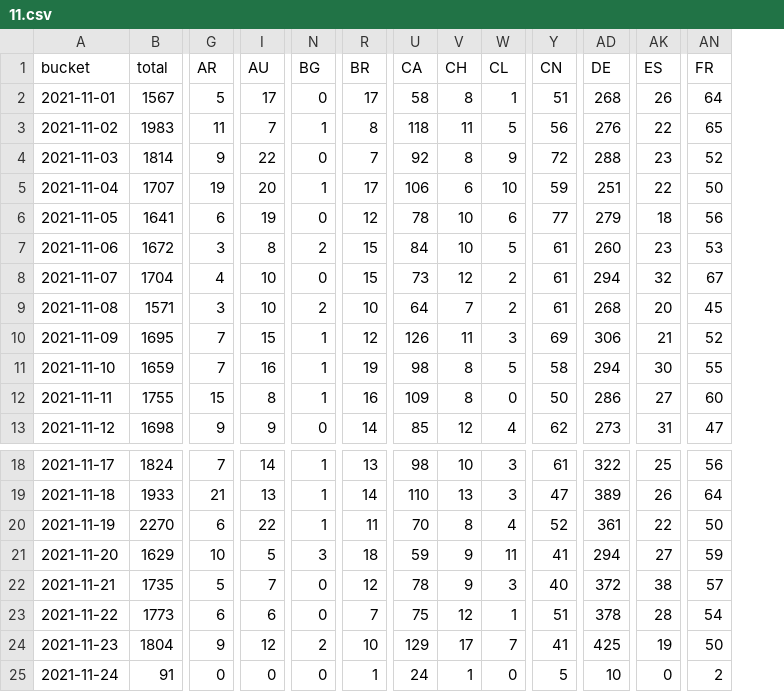
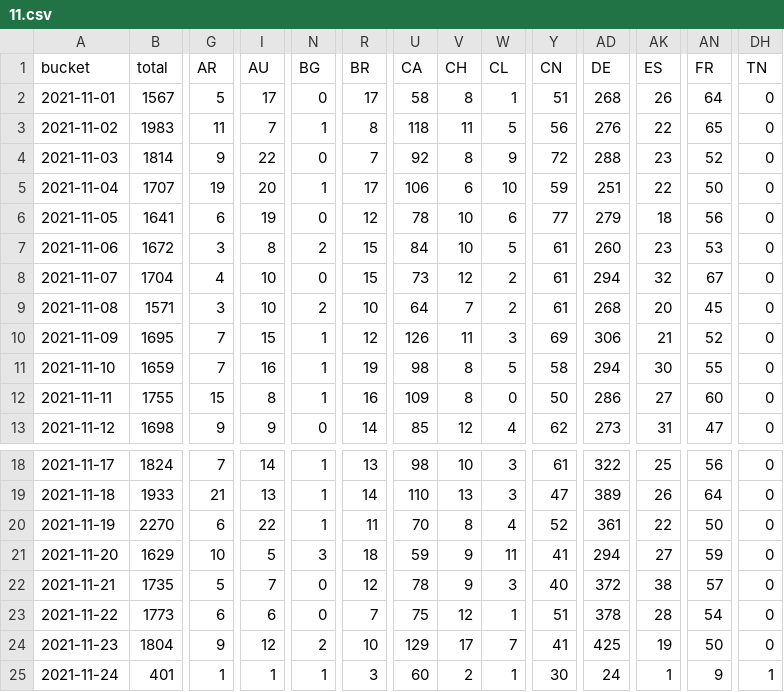
Before and after one commit to dtinth/jamulus-usage-stats, a CSV file: daily/2021/11.csv, drawn as a sheet; only a part is shown, gaps mark what is left out; the diff covers the shown part only; the diff names each change by its address in the sheet, - before the commit and + after, or states it on an @@ line.

```diff
--- a/daily/2021/11.csv
+++ b/daily/2021/11.csv
+column DH (TN), rows 2-13: all 0; rows 18-25: 0 | 0 | 0 | 0 | 0 | 0 | 0 | 1
-B25 (total): 91
+B25 (total): 401
-G25 (AR): 0
+G25 (AR): 1
-I25 (AU): 0
+I25 (AU): 1
-N25 (BG): 0
+N25 (BG): 1
-R25 (BR): 1
+R25 (BR): 3
-U25 (CA): 24
+U25 (CA): 60
-V25 (CH): 1
+V25 (CH): 2
-W25 (CL): 0
+W25 (CL): 1
-Y25 (CN): 5
+Y25 (CN): 30
-AD25 (DE): 10
+AD25 (DE): 24
-AK25 (ES): 0
+AK25 (ES): 1
-AN25 (FR): 2
+AN25 (FR): 9
```
Also changed, not shown: 22 edited cells elsewhere in this file, hourly/2021/11-21.csv.
